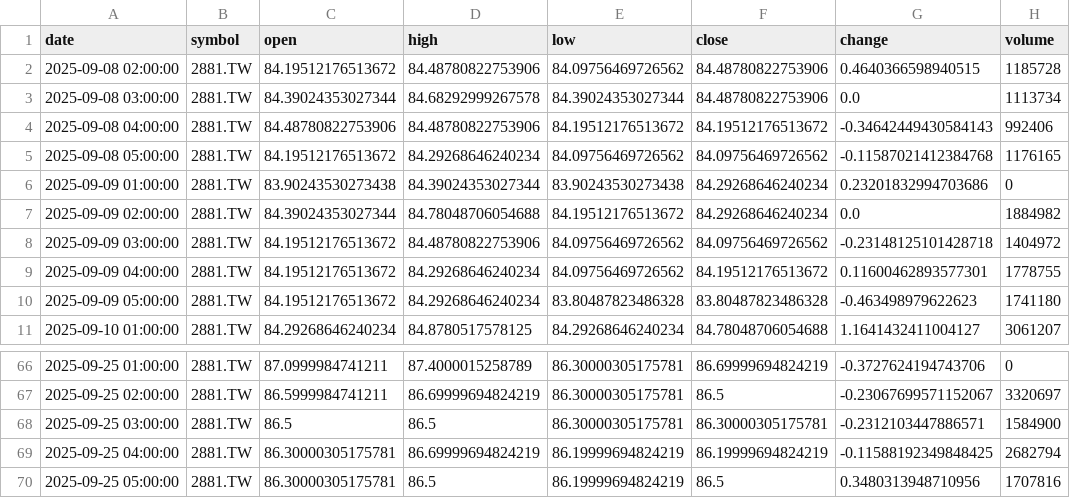
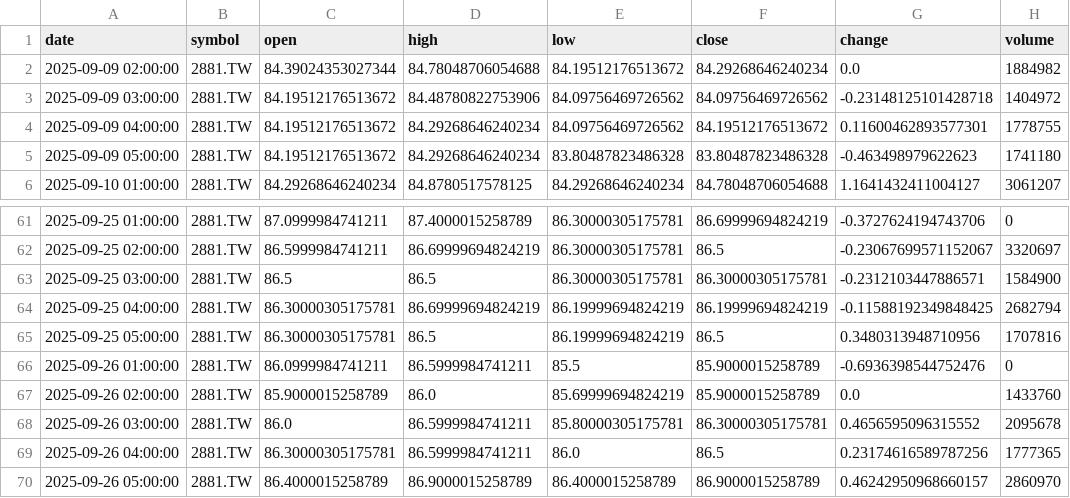
Before and after one commit to timhun/daily-podcast-stk, a CSV file: data/market/hourly_2881_TW.csv, drawn as a sheet; only a part is shown, gaps mark what is left out.

```diff
--- a/data/market/hourly_2881_TW.csv
+++ b/data/market/hourly_2881_TW.csv
@@ -1,7 +1,2 @@
 date,symbol,open,high,low,close,change,volume
-2025-09-08 02:00:00,2881.TW,84.19512176513672,84.48780822753906,84.09756469726562,84.48780822753906,0.4640366598940515,1185728
-2025-09-08 03:00:00,2881.TW,84.39024353027344,84.68292999267578,84.39024353027344,84.48780822753906,0.0,1113734
-2025-09-08 04:00:00,2881.TW,84.48780822753906,84.48780822753906,84.19512176513672,84.19512176513672,-0.34642449430584143,992406
-2025-09-08 05:00:00,2881.TW,84.19512176513672,84.29268646240234,84.09756469726562,84.09756469726562,-0.11587021412384768,1176165
-2025-09-09 01:00:00,2881.TW,83.90243530273438,84.39024353027344,83.90243530273438,84.29268646240234,0.23201832994703686,0
 2025-09-09 02:00:00,2881.TW,84.39024353027344,84.78048706054688,84.19512176513672,84.29268646240234,0.0,1884982
@@ -70 +65,6 @@ date,symbol,open,high,low,close,change,volume
 2025-09-25 05:00:00,2881.TW,86.30000305175781,86.5,86.19999694824219,86.5,0.3480313948710956,1707816
+2025-09-26 01:00:00,2881.TW,86.0999984741211,86.5999984741211,85.5,85.9000015258789,-0.6936398544752476,0
+2025-09-26 02:00:00,2881.TW,85.9000015258789,86.0,85.69999694824219,85.9000015258789,0.0,1433760
+2025-09-26 03:00:00,2881.TW,86.0,86.5999984741211,85.80000305175781,86.30000305175781,0.4656595096315552,2095678
+2025-09-26 04:00:00,2881.TW,86.30000305175781,86.5999984741211,86.0,86.5,0.23174616589787256,1777365
+2025-09-26 05:00:00,2881.TW,86.4000015258789,86.9000015258789,86.4000015258789,86.9000015258789,0.46242950968660157,2860970
```
Also changed, not shown: data/market/daily_2308_TW.csv, data/market/daily_2382_TW.csv, 28 other files.
